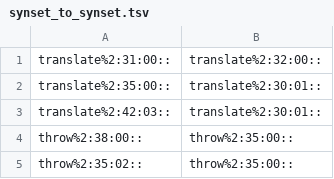
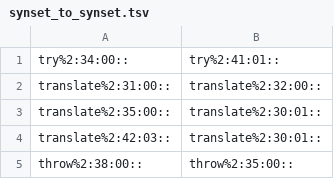
Before and after one commit to aalgirdas/wordnet_onto, a TSV file: synset_to_synset.tsv, drawn as a sheet; only a part is shown; the shorter side is filled out with more unchanged rows; the diff names each change by its address in the sheet, - before the commit and + after, or states it on an @@ line.

Commit message:
Update synset_to_synset.tsv

```diff
--- a/synset_to_synset.tsv
+++ b/synset_to_synset.tsv
+row 1: try%2:34:00:: | try%2:41:01::
```
